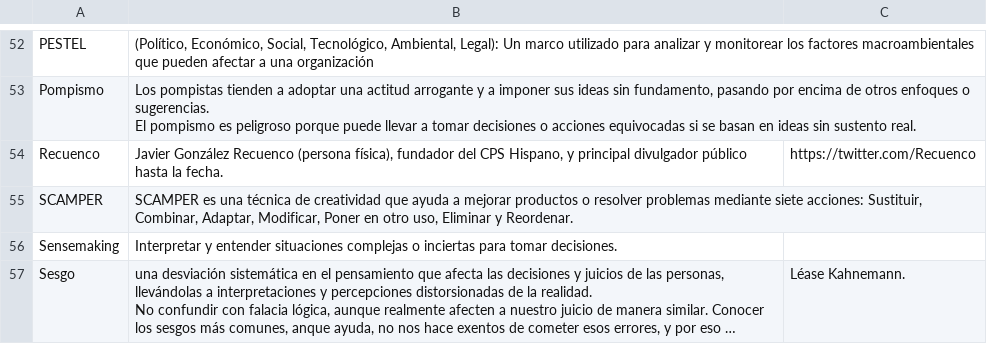
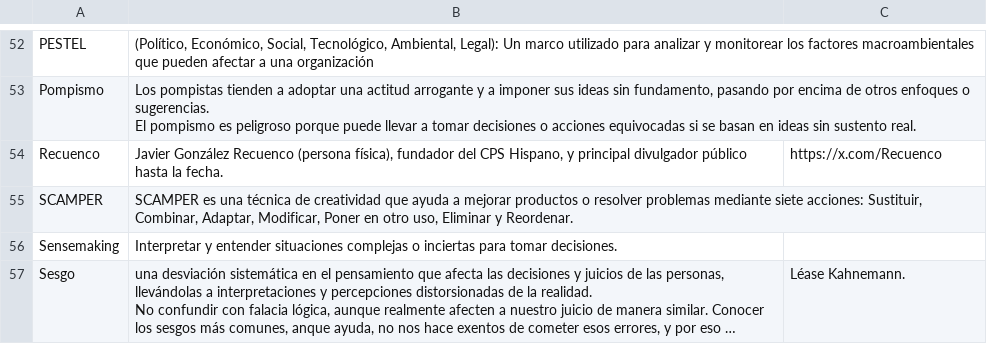
Before and after one commit to karliky/turrero, a CSV file: infrastructure/db/glosario.csv, drawn as a sheet; only a part is shown, gaps mark what is left out; long unchanged cells end in ….

Commit message:
Replace twitter.com for x.com

```diff
--- a/infrastructure/db/glosario.csv
+++ b/infrastructure/db/glosario.csv
@@ -70,3 +70,3 @@ Pompismo,"Los pompistas tienden a adoptar una actitud arrogante y a imponer sus
 El pompismo es peligroso porque puede llevar a tomar decisiones o acciones equivocadas si se basan en ideas sin sustento real.",
-Recuenco,"Javier González Recuenco (persona física), fundador del CPS Hispano, y principal divulgador público hasta la fecha.",https://twitter.com/Recuenco
+Recuenco,"Javier González Recuenco (persona física), fundador del CPS Hispano, y principal divulgador público hasta la fecha.",https://x.com/Recuenco
 SCAMPER,"SCAMPER es una técnica de creatividad que ayuda a mejorar productos o resolver problemas mediante siete acciones: Sustituir, Combinar, Adaptar, Modificar, Poner en otro uso, Eliminar y Reordenar.",
```
Also changed, not shown: infrastructure/db/turras.csv, 7 other files.
